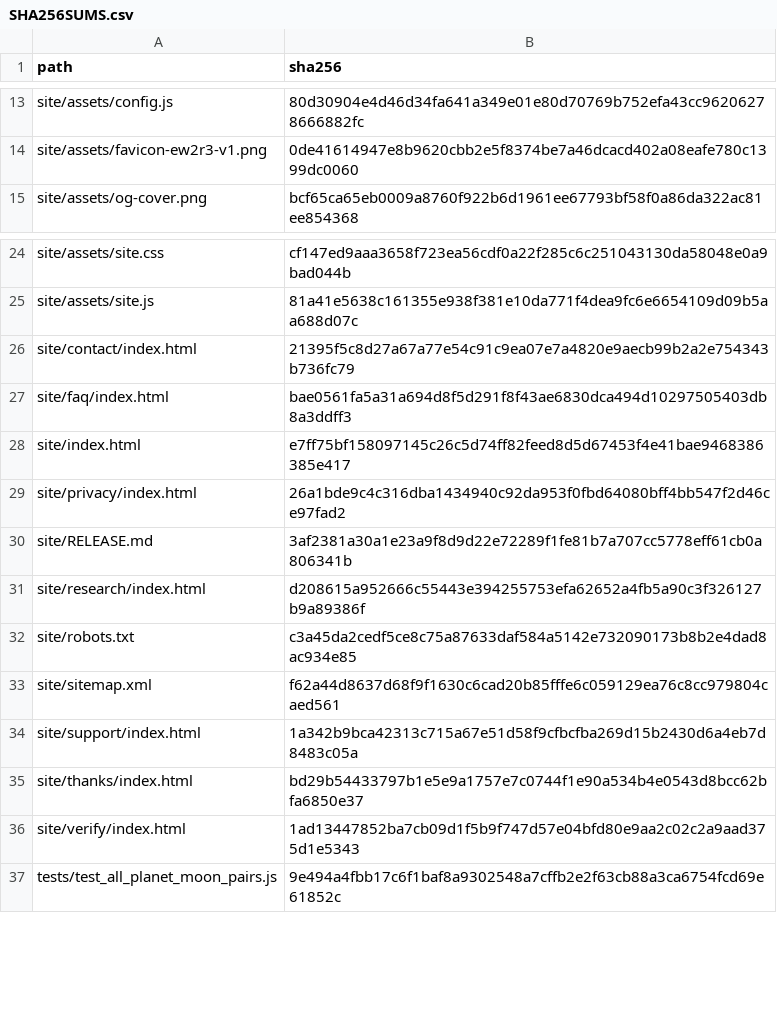
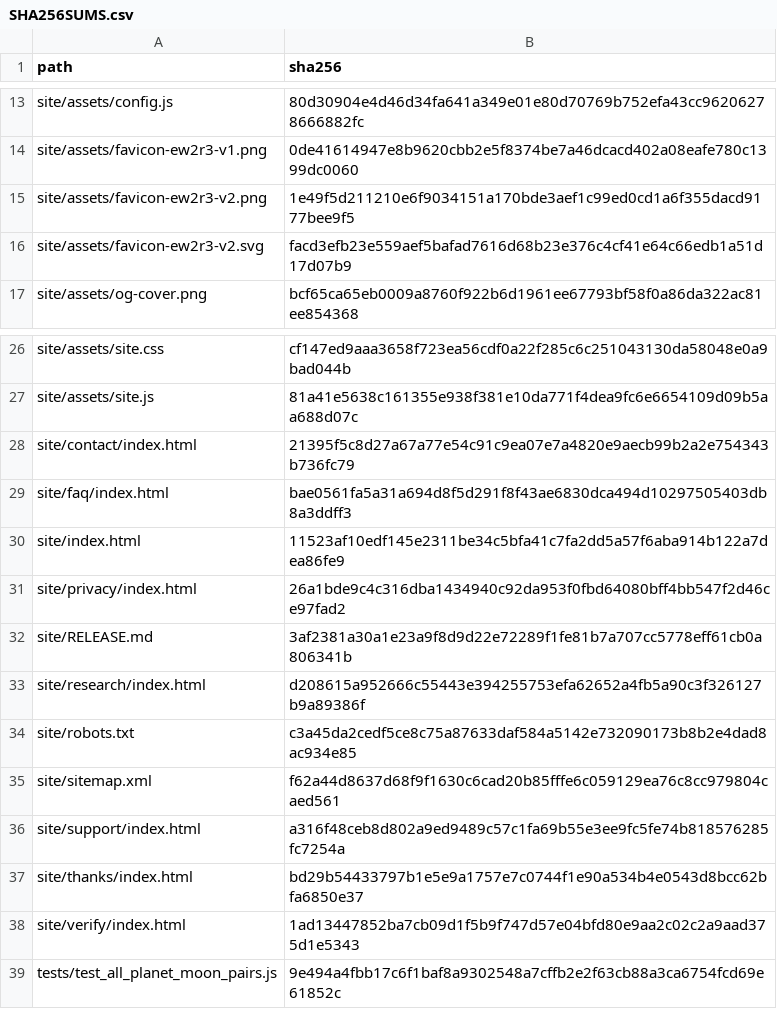
Before and after one commit to Railwayautomatic/Ew2R3-visualization, a CSV file: SHA256SUMS.csv, drawn as a sheet; only a part is shown, gaps mark what is left out.

Commit message:
fix: make B2B form and favicon reliable

```diff
--- a/SHA256SUMS.csv
+++ b/SHA256SUMS.csv
@@ -14,2 +14,4 @@
 "site/assets/favicon-ew2r3-v1.png","0de41614947e8b9620cbb2e5f8374be7a46dcacd402a08eafe780c1399dc0060"
+"site/assets/favicon-ew2r3-v2.png","1e49f5d211210e6f9034151a170bde3aef1c99ed0cd1a6f355dacd9177bee9f5"
+"site/assets/favicon-ew2r3-v2.svg","facd3efb23e559aef5bafad7616d68b23e376c4cf41e64c66edb1a51d17d07b9"
 "site/assets/og-cover.png","bcf65ca65eb0009a8760f922b6d1961ee67793bf58f0a86da322ac81ee854368"
@@ -27,3 +29,3 @@
 "site/faq/index.html","bae0561fa5a31a694d8f5d291f8f43ae6830dca494d10297505403db8a3ddff3"
-"site/index.html","e7ff75bf158097145c26c5d74ff82feed8d5d67453f4e41bae9468386385e417"
+"site/index.html","11523af10edf145e2311be34c5bfa41c7fa2dd5a57f6aba914b122a7dea86fe9"
 "site/privacy/index.html","26a1bde9c4c316dba1434940c92da953f0fbd64080bff4bb547f2d46ce97fad2"
@@ -33,3 +35,3 @@
 "site/sitemap.xml","f62a44d8637d68f9f1630c6cad20b85fffe6c059129ea76c8cc979804caed561"
-"site/support/index.html","1a342b9bca42313c715a67e51d58f9cfbcfba269d15b2430d6a4eb7d8483c05a"
+"site/support/index.html","a316f48ceb8d802a9ed9489c57c1fa69b55e3ee9fc5fe74b818576285fc7254a"
 "site/thanks/index.html","bd29b54433797b1e5e9a1757e7c0744f1e90a534b4e0543d8bcc62bfa6850e37"
```
Also changed, not shown: 4 other files.
